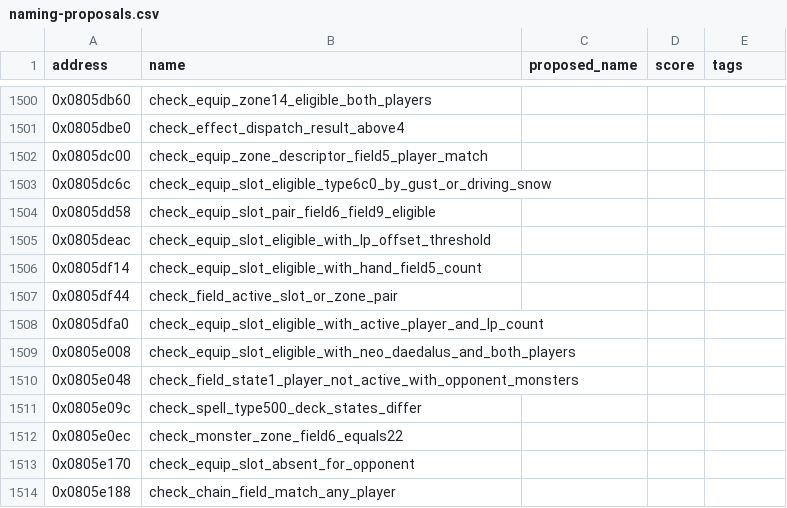
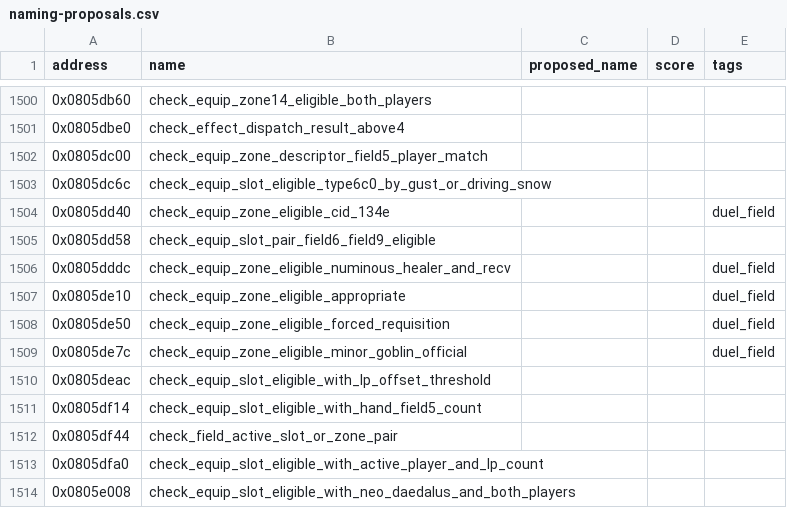
Before and after one commit to yusjoel/yugioh-ex2006-re, a CSV file: doc/dev/naming-proposals.csv, drawn as a sheet; only a part is shown, gaps mark what is left out; the shorter side is filled out with more unchanged rows; the diff names each change by its address in the sheet, - before the commit and + after, or states it on an @@ line.

```diff
--- a/doc/dev/naming-proposals.csv
+++ b/doc/dev/naming-proposals.csv
+row 1504: 0x0805dd40 | check_equip_zone_eligible_cid_134e |  |  | duel_field
+row 1506: 0x0805dddc | check_equip_zone_eligible_numinous_healer_and_recv |  |  | duel_field
+row 1507: 0x0805de10 | check_equip_zone_eligible_appropriate |  |  | duel_field
+row 1508: 0x0805de50 | check_equip_zone_eligible_forced_requisition |  |  | duel_field
+row 1509: 0x0805de7c | check_equip_zone_eligible_minor_goblin_official |  |  | duel_field
```
Also changed, not shown: 13 other files.
